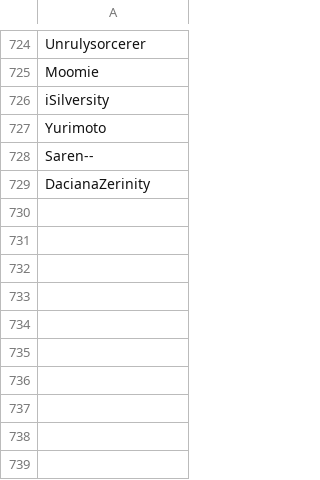
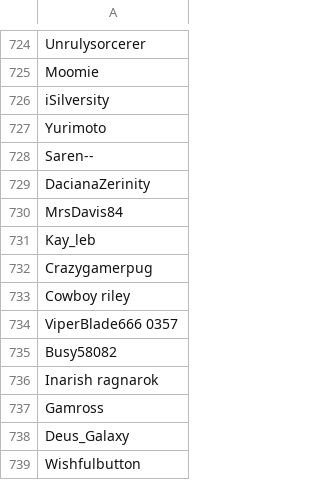
Before and after one commit to SpiritXR/Patreon-List-Manager-List, a CSV file: Manager List.csv, drawn as a sheet; only a part is shown, gaps mark what is left out; the diff names each change by its address in the sheet, - before the commit and + after, or states it on an @@ line.

Commit message:
Update Manager List.csv
added:

MrsDavis84
Kay_leb
Crazygamerpug
Cowboy riley
ViperBlade666 0357
Busy58082
Inarish ragnarok
Gamross
Deus_Galaxy
Wishfulbutton

(Fazclaire's Fantasies and The Black Rose Mafia)

```diff
--- a/Manager List.csv
+++ b/Manager List.csv
+row 730: MrsDavis84
+row 731: Kay_leb
+row 732: Crazygamerpug
+row 733: Cowboy riley
+row 734: ViperBlade666 0357
+row 735: Busy58082
+row 736: Inarish ragnarok
+row 737: Gamross
+row 738: Deus_Galaxy
+row 739: Wishfulbutton
```
